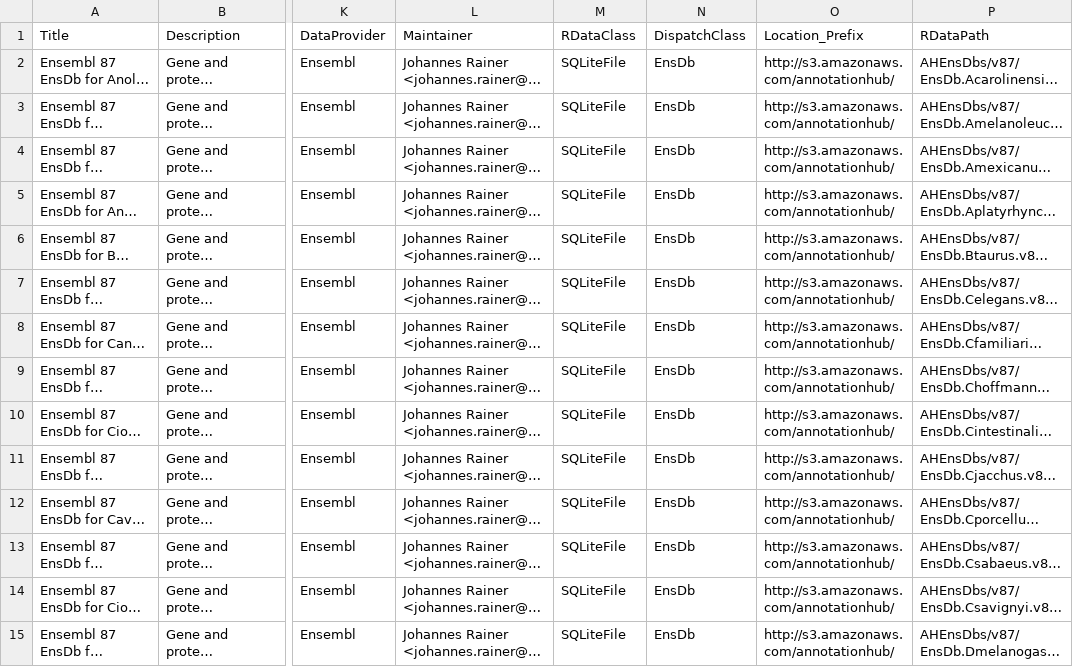
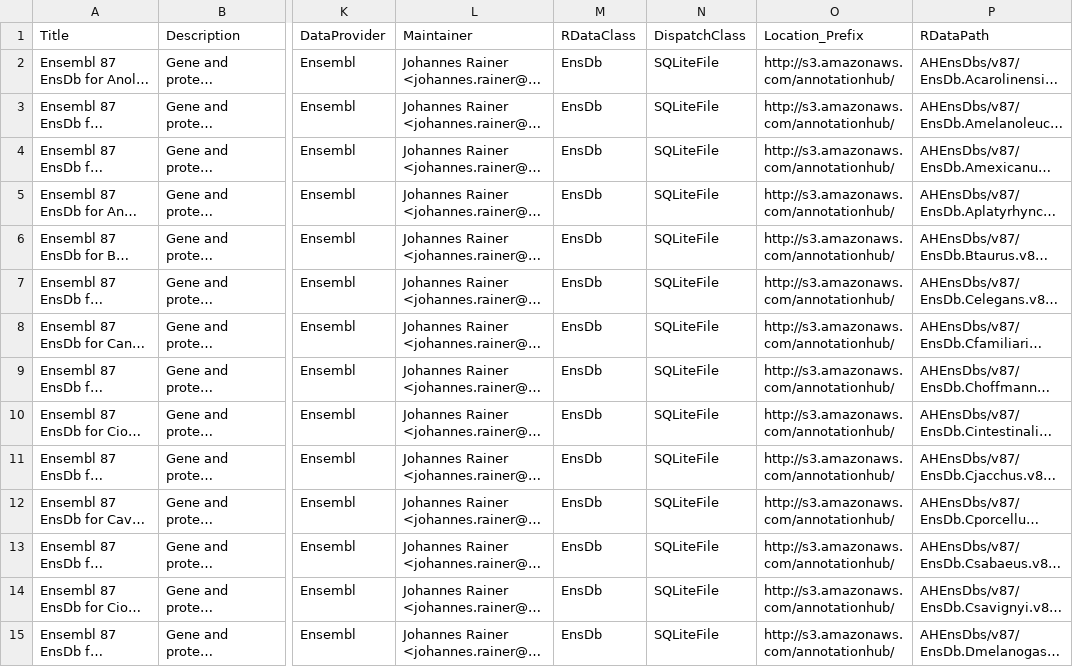
Before and after one commit to jorainer/AHEnsDbs, a CSV file: inst/extdata/metadata_v87.csv, drawn as a sheet; only a part is shown, gaps mark what is left out; long unchanged cells end in …; the diff covers the shown part only; the diff names each change by its address in the sheet, - before the commit and + after, or states it on an @@ line.

Commit message:
Fix RDataClass and DispatchClass

```diff
--- a/inst/extdata/metadata_v87.csv
+++ b/inst/extdata/metadata_v87.csv
-M2:M15 (RDataClass): SQLiteFile
+M2:M15 (RDataClass): EnsDb
-N2:N15 (DispatchClass): EnsDb
+N2:N15 (DispatchClass): SQLiteFile
```
Also changed, not shown: 108 edited cells elsewhere in this file, 2 other files.
